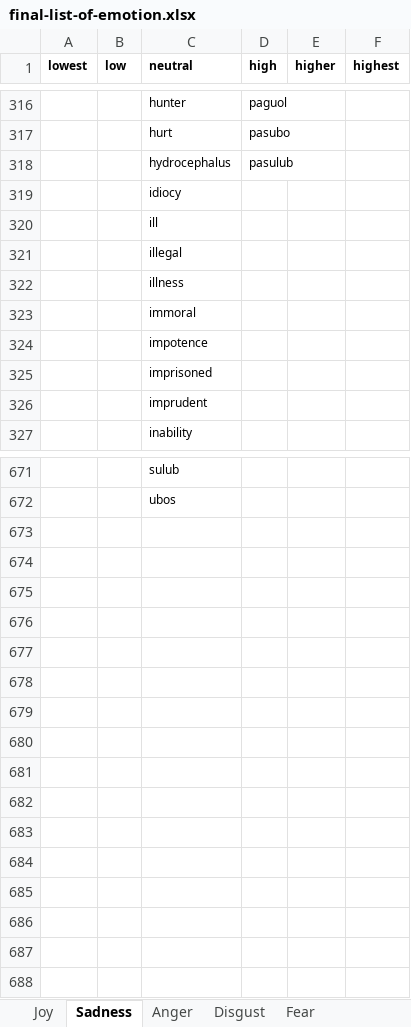
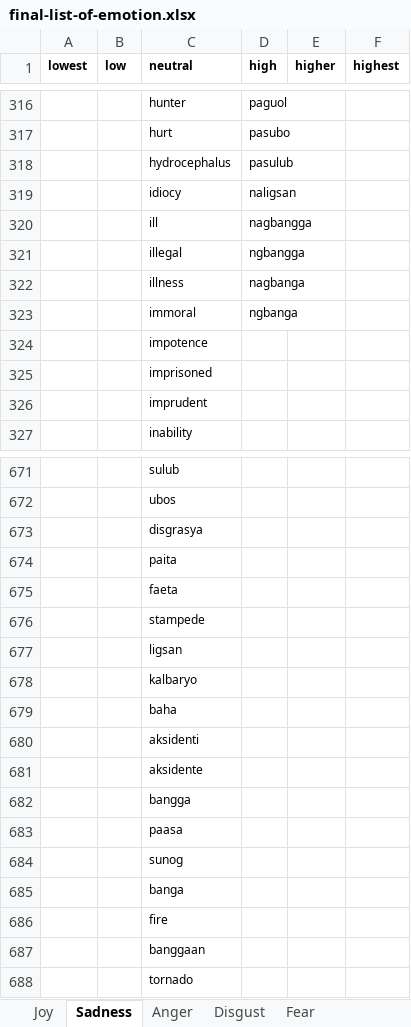
Before and after one commit to adamjohndbenitez/emotector, an Excel workbook: R/final-list-of-emotion.xlsx, sheet Sadness, drawn as a sheet; only a part is shown, gaps mark what is left out; values as stored, in another font and other column widths than the file's, no borders; the diff covers the shown part only; the diff names each change by its address in the sheet, - before the commit and + after, or states it on an @@ line.

```diff
--- a/R/final-list-of-emotion.xlsx (sheet Sadness)
+++ b/R/final-list-of-emotion.xlsx (sheet Sadness)
-D319 (high): (empty)
+D319 (high): naligsan
-D320 (high): (empty)
+D320 (high): nagbangga
-D321 (high): (empty)
+D321 (high): ngbangga
-D322 (high): (empty)
+D322 (high): nagbanga
-D323 (high): (empty)
+D323 (high): ngbanga
+row 673:  |  | disgrasya
+row 674:  |  | paita
+row 675:  |  | faeta
+row 676:  |  | stampede
+row 677:  |  | ligsan
+row 678:  |  | kalbaryo
+row 679:  |  | baha
+row 680:  |  | aksidenti
+row 681:  |  | aksidente
+row 682:  |  | bangga
+row 683:  |  | paasa
+row 684:  |  | sunog
+row 685:  |  | banga
+row 686:  |  | fire
+row 687:  |  | banggaan
+row 688:  |  | tornado
```
Also changed, not shown: 14 edited cells elsewhere in this sheet, sheet Anger, sheet Joy, sheet Fear, sheet Disgust.
